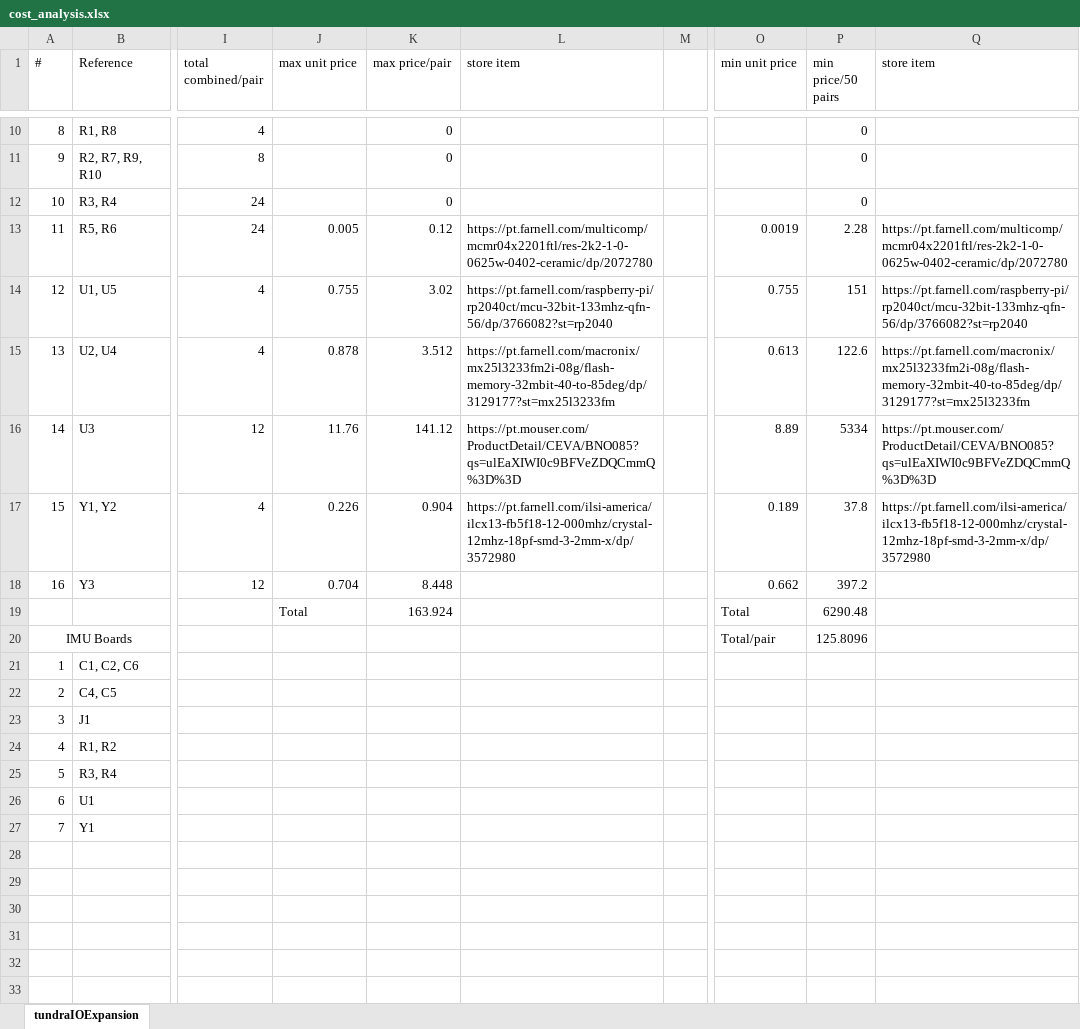
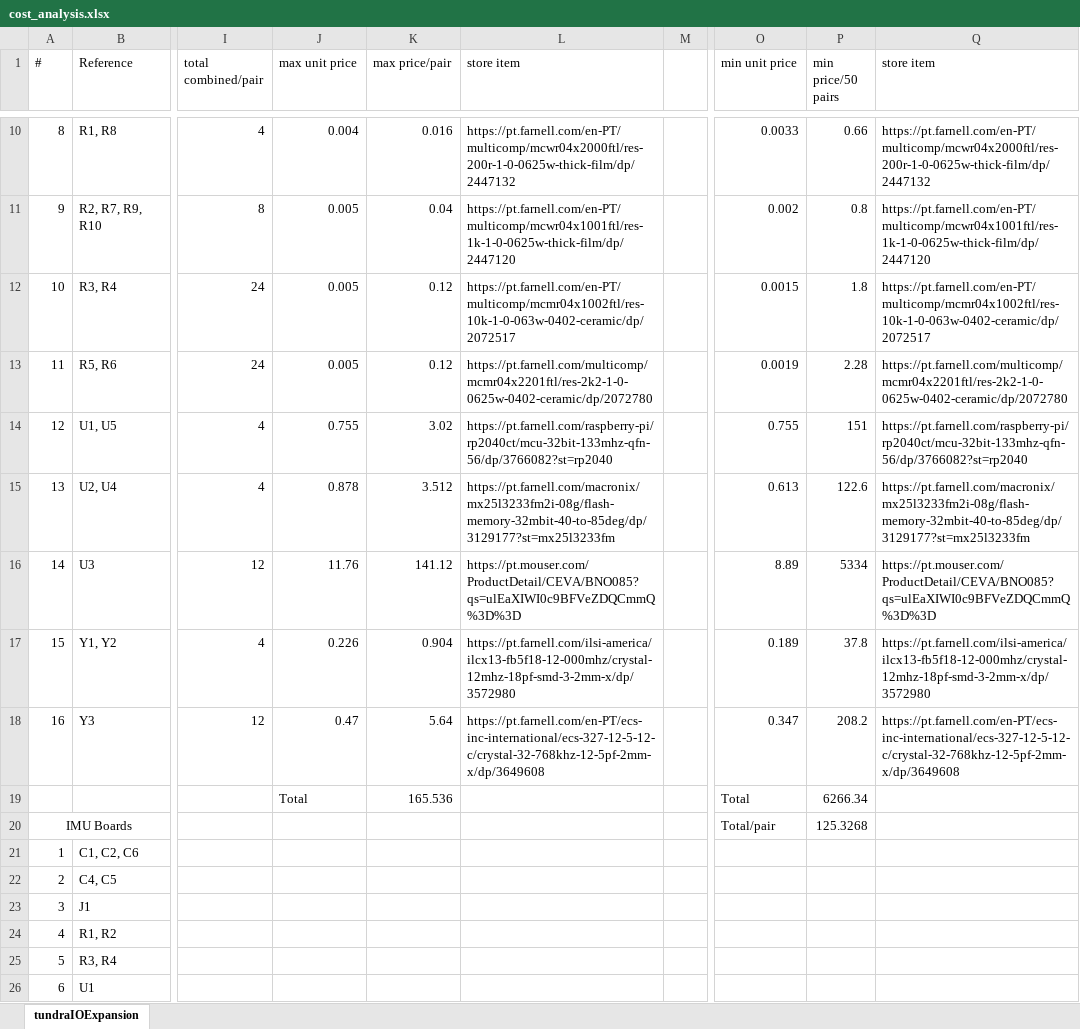
Before and after one commit to ras-marques/ImmersiveGloves, an Excel workbook: CustomPCBs/cost_analysis.xlsx, sheet tundraIOExpansion, drawn as a sheet; only a part is shown, gaps mark what is left out; the shorter side is filled out with more unchanged rows; values as stored, in another font and other column widths than the file's, no borders; the diff covers the shown part only; the diff names each change by its address in the sheet, - before the commit and + after, or states it on an @@ line.

```diff
--- a/CustomPCBs/cost_analysis.xlsx (sheet tundraIOExpansion)
+++ b/CustomPCBs/cost_analysis.xlsx (sheet tundraIOExpansion)
-J10 (max unit price): (empty)
+J10 (max unit price): 0.004
-K10 (max price/pair): 0
+K10 (max price/pair): 0.016
-L10 (store item): (empty)
+L10 (store item): https://pt.farnell.com/en-PT/multicomp/mcwr04x2000ftl/res-200r-1-0-0625w-thick-film/dp/2447132
-O10 (min unit price): (empty)
+O10 (min unit price): 0.0033
-P10 (min price/50 pairs): 0
+P10 (min price/50 pairs): 0.66
-Q10 (store item): (empty)
+Q10 (store item): https://pt.farnell.com/en-PT/multicomp/mcwr04x2000ftl/res-200r-1-0-0625w-thick-film/dp/2447132
-J11:J12 (max unit price): (empty)
+J11:J12 (max unit price): 0.005
-K11 (max price/pair): 0
+K11 (max price/pair): 0.04
-L11 (store item): (empty)
+L11 (store item): https://pt.farnell.com/en-PT/multicomp/mcwr04x1001ftl/res-1k-1-0-0625w-thick-film/dp/2447120
-O11 (min unit price): (empty)
+O11 (min unit price): 0.002
-P11 (min price/50 pairs): 0
+P11 (min price/50 pairs): 0.8
-Q11 (store item): (empty)
+Q11 (store item): https://pt.farnell.com/en-PT/multicomp/mcwr04x1001ftl/res-1k-1-0-0625w-thick-film/dp/2447120
-K12 (max price/pair): 0
+K12 (max price/pair): 0.12
-L12 (store item): (empty)
+L12 (store item): https://pt.farnell.com/en-PT/multicomp/mcmr04x1002ftl/res-10k-1-0-063w-0402-ceramic/dp/2072517
-O12 (min unit price): (empty)
+O12 (min unit price): 0.0015
-P12 (min price/50 pairs): 0
+P12 (min price/50 pairs): 1.8
-Q12 (store item): (empty)
+Q12 (store item): https://pt.farnell.com/en-PT/multicomp/mcmr04x1002ftl/res-10k-1-0-063w-0402-ceramic/dp/2072517
-J18 (max unit price): 0.704
+J18 (max unit price): 0.47
-K18 (max price/pair): 8.448
+K18 (max price/pair): 5.64
-L18 (store item): (empty)
+L18 (store item): https://pt.farnell.com/en-PT/ecs-inc-international/ecs-327-12-5-12-c/crystal-32-768khz-12-5pf-2mm-x/dp/3649608
-O18 (min unit price): 0.662
+O18 (min unit price): 0.347
-P18 (min price/50 pairs): 397.2
+P18 (min price/50 pairs): 208.2
-Q18 (store item): (empty)
+Q18 (store item): https://pt.farnell.com/en-PT/ecs-inc-international/ecs-327-12-5-12-c/crystal-32-768khz-12-5pf-2mm-x/dp/3649608
-K19 (max price/pair): 163.924
+K19 (max price/pair): 165.536
-P19 (min price/50 pairs): 6290.48
+P19 (min price/50 pairs): 6266.34
-P20 (min price/50 pairs): 125.8096
+P20 (min price/50 pairs): 125.3268
```
Also changed, not shown: 30 edited cells elsewhere in this sheet.
